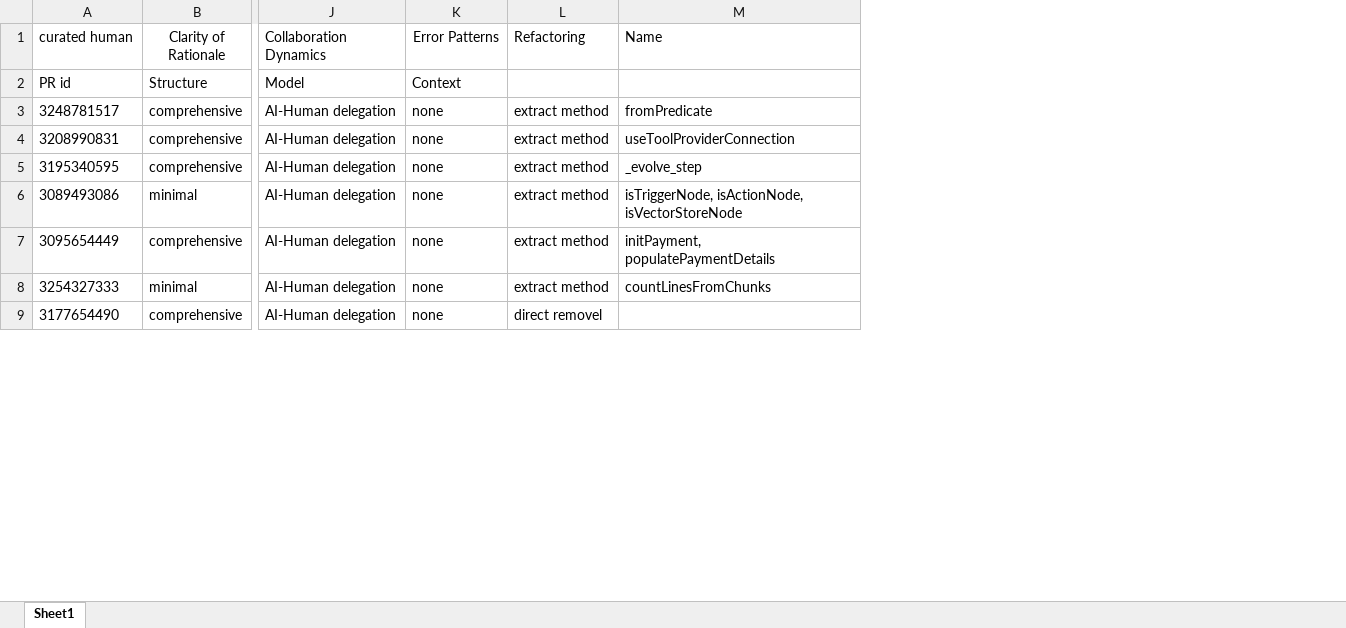
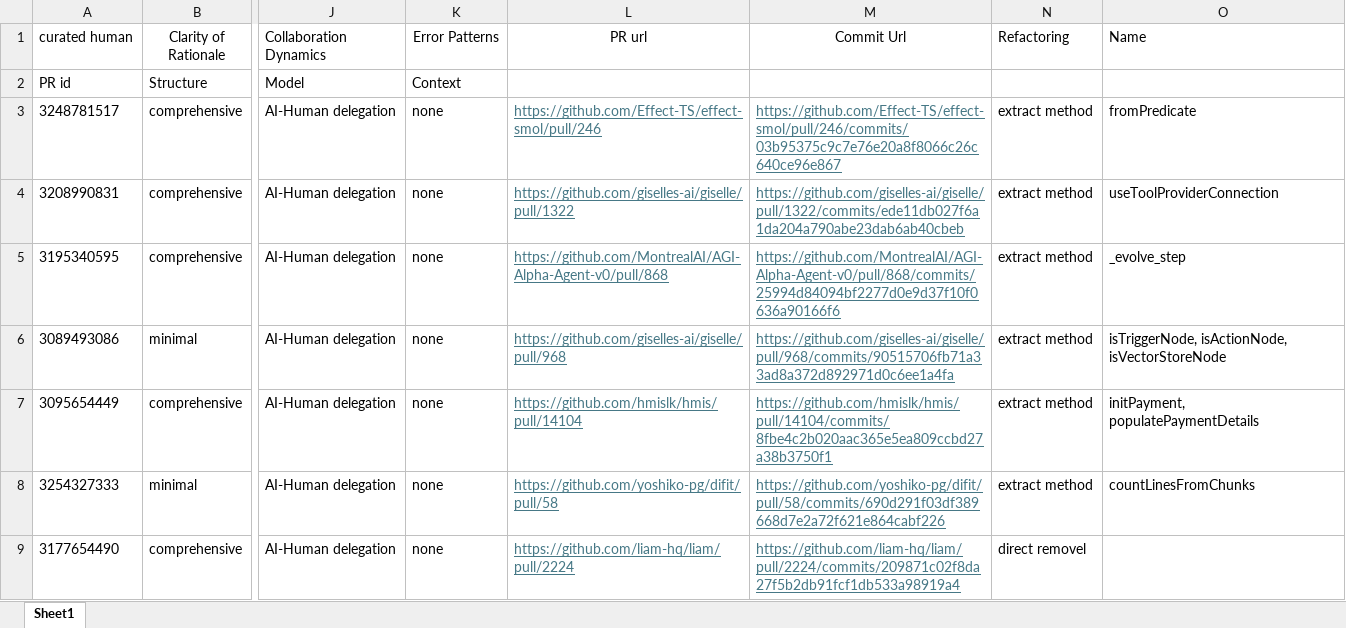
Before and after one commit to byte-shadow37/msr_replication_package, an Excel workbook: Data/Qualitative analysis results/curated human.xlsx, sheet Sheet1, drawn as a sheet; only a part is shown, gaps mark what is left out; values as stored, in another font and other column widths than the file's, no borders; the diff names each change by its address in the sheet, - before the commit and + after, or states it on an @@ line.

```diff
--- a/Data/Qualitative analysis results/curated human.xlsx (sheet Sheet1)
+++ b/Data/Qualitative analysis results/curated human.xlsx (sheet Sheet1)
+column L (PR url), rows 3-9: https://github.com/Effect-TS/effect-smol/pull/246 | https://github.com/giselles-ai/giselle/pull/1322 | https://github.com/MontrealAI/AGI-Alpha-Agent-v0/pull/868 | https://github.com/giselles-ai/giselle/pull/968 | https://github.com/hmislk/hmis/pull/14104 | https://github.com/yoshiko-pg/difit/pull/58 | https://github.com/liam-hq/liam/pull/2224
+column M (Commit Url), rows 3-9: https://github.com/Effect-TS/effect-smol/pull/246/commits/03b95375c9c7e76e20a8f8066c26c640ce96e867 | https://github.com/giselles-ai/giselle/pull/1322/commits/ede11db027f6a1da204a790abe23dab6ab40cbeb | https://github.com/MontrealAI/AGI-Alpha-Agent-v0/pull/868/commits/25994d84094bf2277d0e9d37f10f0636a90166f6 | https://github.com/giselles-ai/giselle/pull/968/commits/90515706fb71a33ad8a372d892971d0c6ee1a4fa | https://github.com/hmislk/hmis/pull/14104/commits/8fbe4c2b020aac365e5ea809ccbd27a38b3750f1 | https://github.com/yoshiko-pg/difit/pull/58/commits/690d291f03df389668d7e2a72f621e864cabf226 | https://github.com/liam-hq/liam/pull/2224/commits/209871c02f8da27f5b2db91fcf1db533a98919a4
```
Also changed, not shown: Data/Qualitative analysis results/Pure human.xlsx, Data/Qualitative analysis results/curated agent.xlsx, 2 other files.
